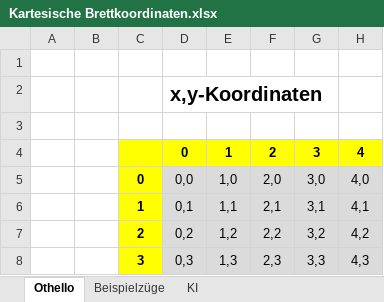
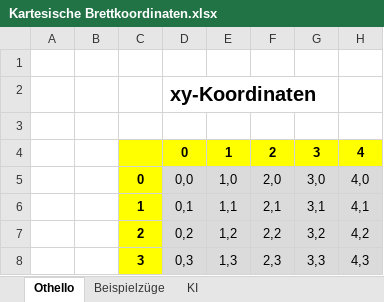
Before and after one commit to Zauberzunge/othello, an Excel workbook: Kartesische Brettkoordinaten.xlsx, sheet Othello, drawn as a sheet; only a part is shown; values as stored, in another font and other column widths than the file's, no borders; the diff names each change by its address in the sheet, - before the commit and + after, or states it on an @@ line.

Commit message:
Update Kartesische Brettkoordinaten.xlsx
da hat sich was geändert

```diff
--- a/Kartesische Brettkoordinaten.xlsx (sheet Othello)
+++ b/Kartesische Brettkoordinaten.xlsx (sheet Othello)
-D2: x,y-Koordinaten
+D2: xy-Koordinaten
```
